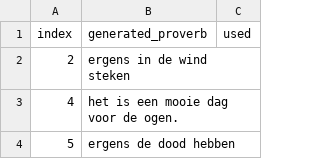
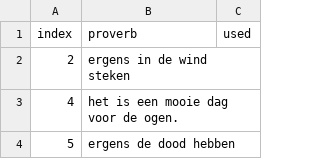
Before and after one commit to Tadsz/scythebot, a CSV file: proverbs/generated_proverbs.csv, drawn as a sheet; only a part is shown.

Commit message:
edited headers to simplify code

```diff
--- a/proverbs/generated_proverbs.csv
+++ b/proverbs/generated_proverbs.csv
@@ -1,2 +1,2 @@
-index,generated_proverb,used
+index,proverb,used
 2,ergens in de wind steken,
```
